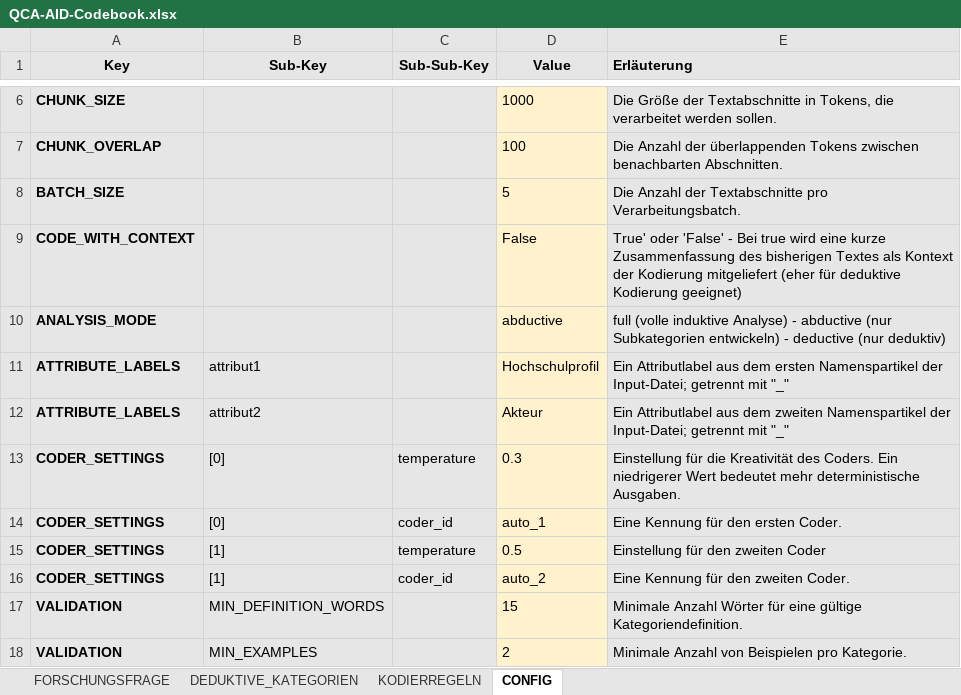
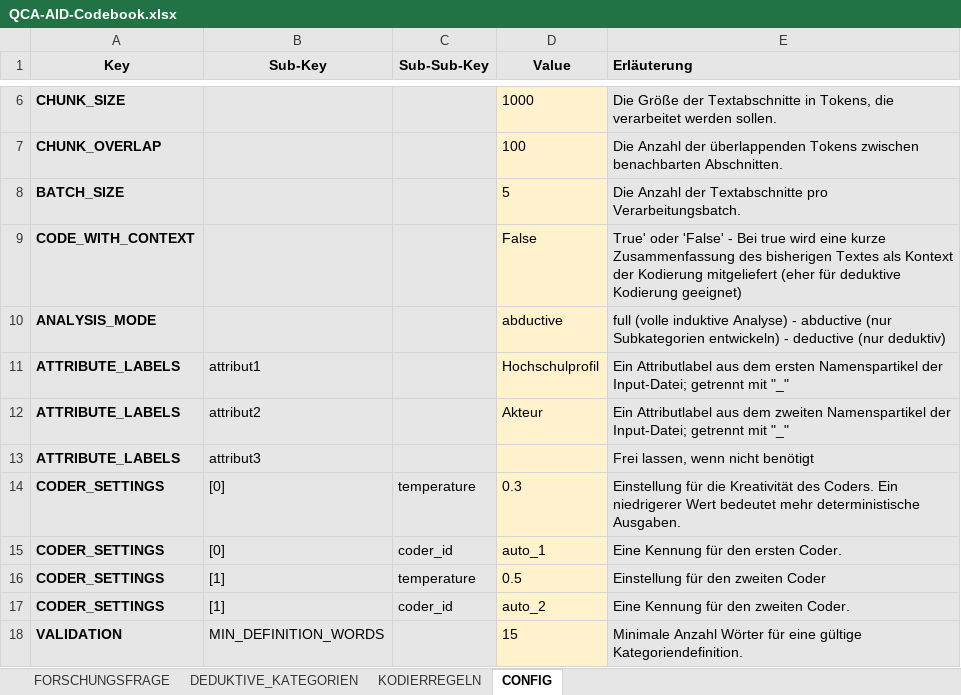
Before and after one commit to JustusHenke/QCA-AID, an Excel workbook: QCA-AID-Codebook.xlsx, sheet CONFIG, drawn as a sheet; only a part is shown, gaps mark what is left out; the shorter side is filled out with more unchanged rows; values as stored, in another font and other column widths than the file's, no borders; the diff names each change by its address in the sheet, - before the commit and + after, or states it on an @@ line.

Commit message:
add third doc attribute

```diff
--- a/QCA-AID-Codebook.xlsx (sheet CONFIG)
+++ b/QCA-AID-Codebook.xlsx (sheet CONFIG)
+row 13: ATTRIBUTE_LABELS | attribut3 |  |  | Frei lassen, wenn nicht benötigt
```
